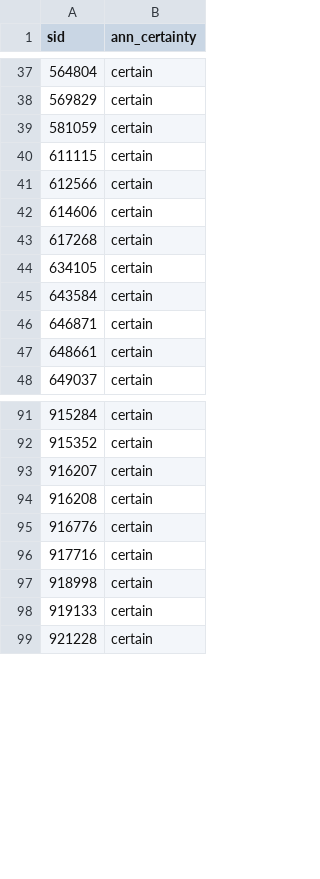
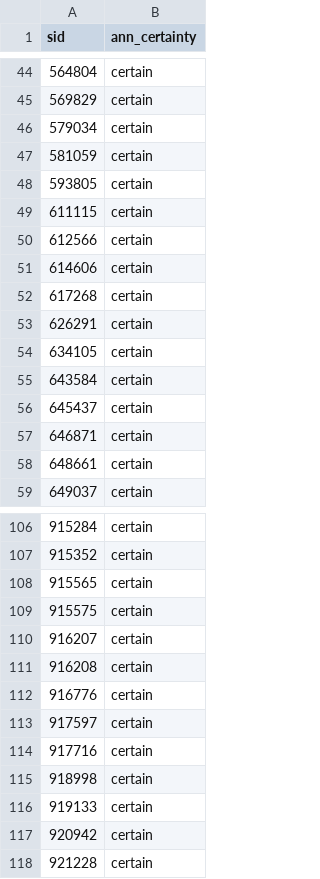
Before and after one commit to jcaldwe8/ulf_inf, a TSV file: oct-2018-inference-subset/sql-direct-ulf-anns/ben-ulf-anns.tsv, drawn as a sheet; only a part is shown, gaps mark what is left out; the diff covers the shown part only; the diff names each change by its address in the sheet, - before the commit and + after, or states it on an @@ line.

```diff
--- a/oct-2018-inference-subset/sql-direct-ulf-anns/ben-ulf-anns.tsv
+++ b/oct-2018-inference-subset/sql-direct-ulf-anns/ben-ulf-anns.tsv
+row 46: 579034 | certain
+row 48: 593805 | certain
+row 53: 626291 | certain
+row 56: 645437 | certain
+row 108: 915565 | certain
+row 109: 915575 | certain
+row 113: 917597 | certain
+row 117: 920942 | certain
```
Also changed, not shown: 12 added rows elsewhere in this file, oct-2018-inference-subset/sql-direct-ulf-anns/gene-ulf-anns.tsv, oct-2018-inference-subset/sql-direct-ulf-anns/graeme-ulf-anns.tsv, 19 other files.
